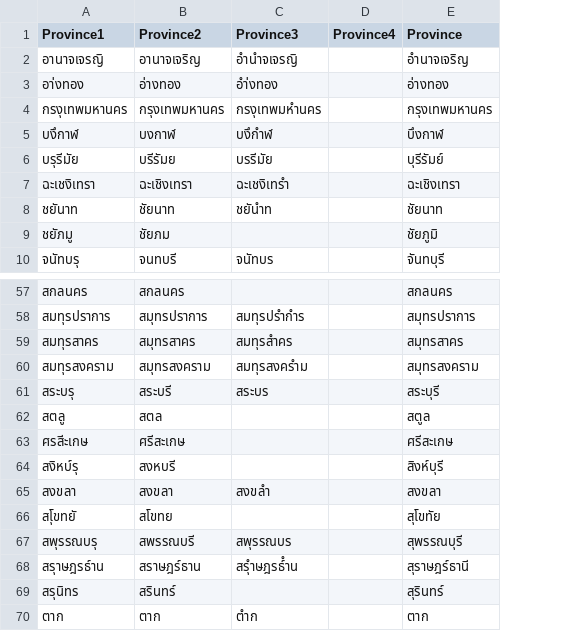
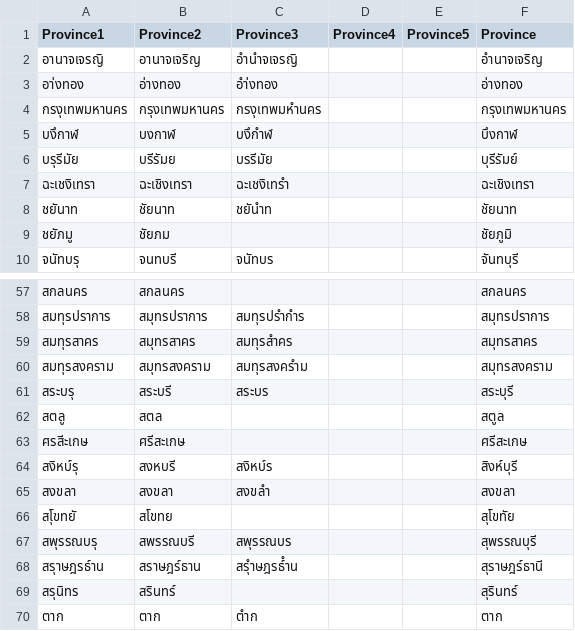
Before and after one commit to bossoq/thai_covidnotify_frompdf, a CSV file: prov_index.csv, drawn as a sheet; only a part is shown, gaps mark what is left out; the diff names each change by its address in the sheet, - before the commit and + after, or states it on an @@ line.

Commit message:
updating index

```diff
--- a/prov_index.csv
+++ b/prov_index.csv
+column E (Province5), empty
-C64 (Province3): (empty)
+C64 (Province3): สงิหบ์ร
```
